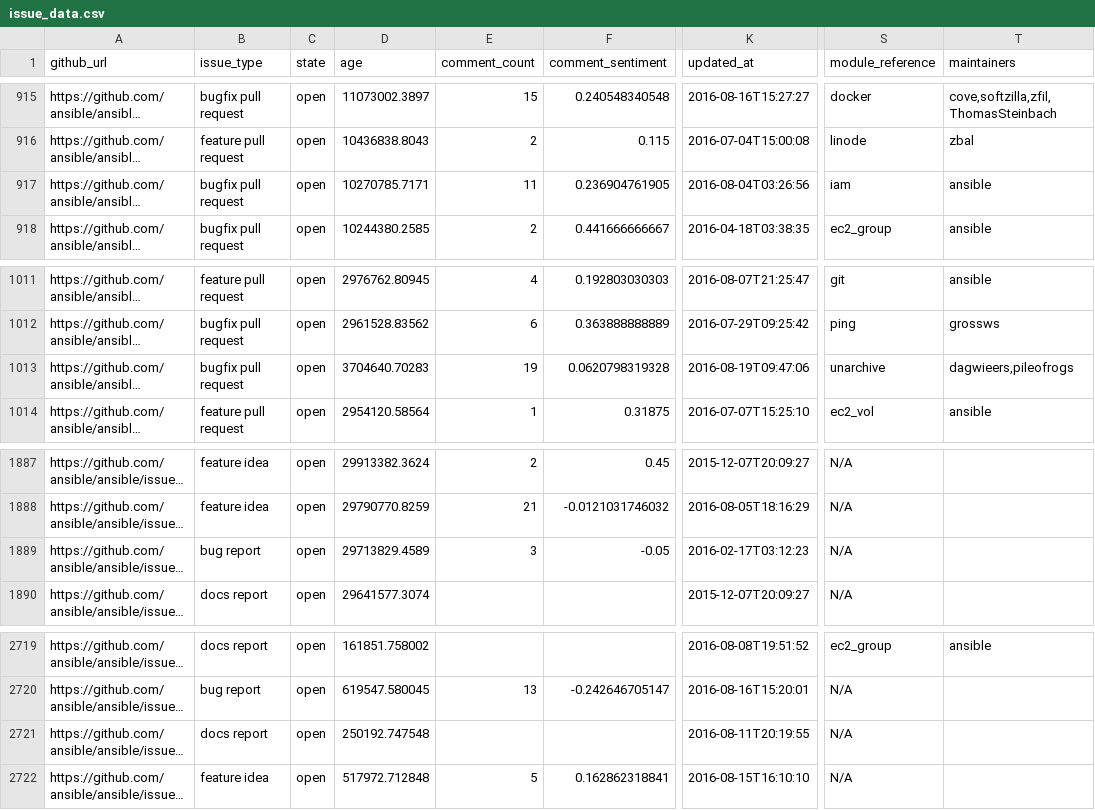
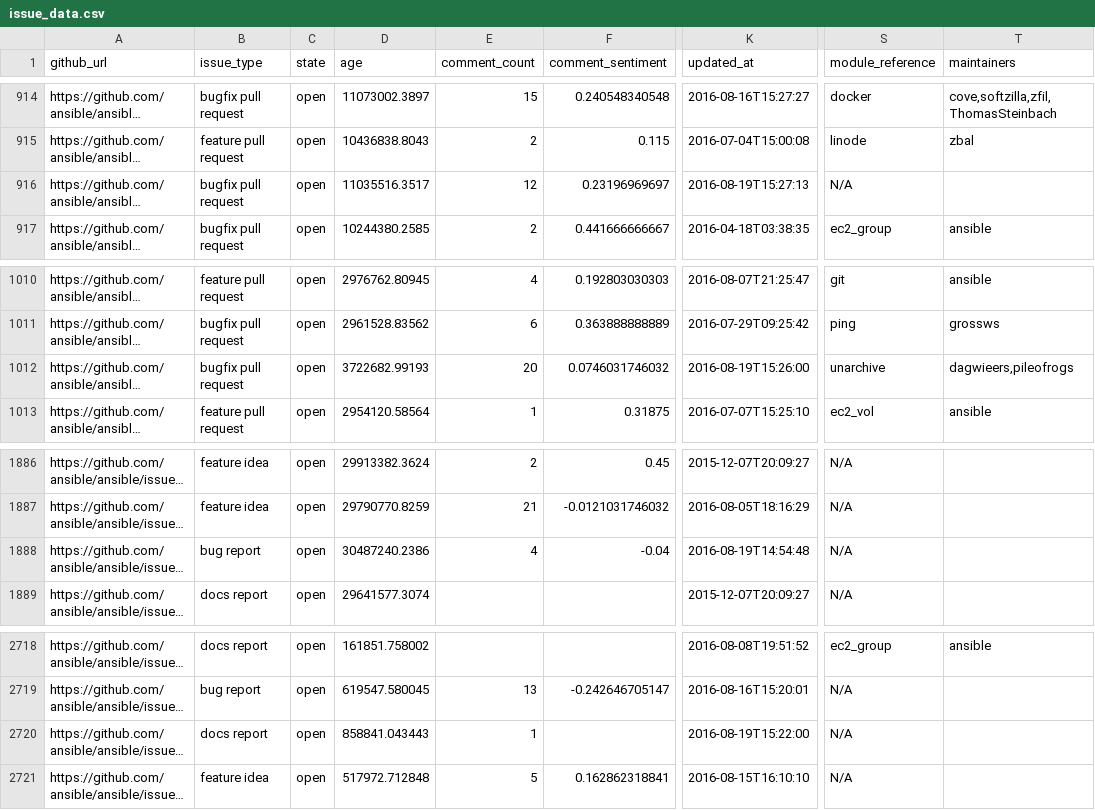
Before and after one commit to jctanner/jctanner.github.io, a CSV file: ansible/open/issue_data.csv, drawn as a sheet; only a part is shown, gaps mark what is left out; long unchanged cells end in …; addresses are those after the commit; the diff covers the shown part only; the diff names each change by its address in the sheet, - before the commit and + after, or states it on an @@ line.

```diff
--- a/ansible/open/issue_data.csv
+++ b/ansible/open/issue_data.csv
-D916 (age): 10270785.7171
+D916 (age): 11035516.3517
-E916 (comment_count): 11
+E916 (comment_count): 12
-F916 (comment_sentiment): 0.236904761905
+F916 (comment_sentiment): 0.23196969697
-K916 (updated_at): 2016-08-04T03:26:56
+K916 (updated_at): 2016-08-19T15:27:13
-S916 (module_reference): iam
+S916 (module_reference): N/A
-T916 (maintainers): ansible
+T916 (maintainers): (empty)
-D1012 (age): 3704640.70283
+D1012 (age): 3722682.99193
-E1012 (comment_count): 19
+E1012 (comment_count): 20
-F1012 (comment_sentiment): 0.0620798319328
+F1012 (comment_sentiment): 0.0746031746032
-K1012 (updated_at): 2016-08-19T09:47:06
+K1012 (updated_at): 2016-08-19T15:26:00
-D1888 (age): 29713829.4589
+D1888 (age): 30487240.2386
-E1888 (comment_count): 3
+E1888 (comment_count): 4
-F1888 (comment_sentiment): -0.05
+F1888 (comment_sentiment): -0.04
-K1888 (updated_at): 2016-02-17T03:12:23
+K1888 (updated_at): 2016-08-19T14:54:48
-D2720 (age): 250192.747548
+D2720 (age): 858841.043443
-E2720 (comment_count): (empty)
+E2720 (comment_count): 1
-K2720 (updated_at): 2016-08-11T20:19:55
+K2720 (updated_at): 2016-08-19T15:22:00
```
Also changed, not shown: 4 added rows, 4 removed rows and 12 edited cells elsewhere in this file, ansible/stats/repostats.csv, 9 other files.
